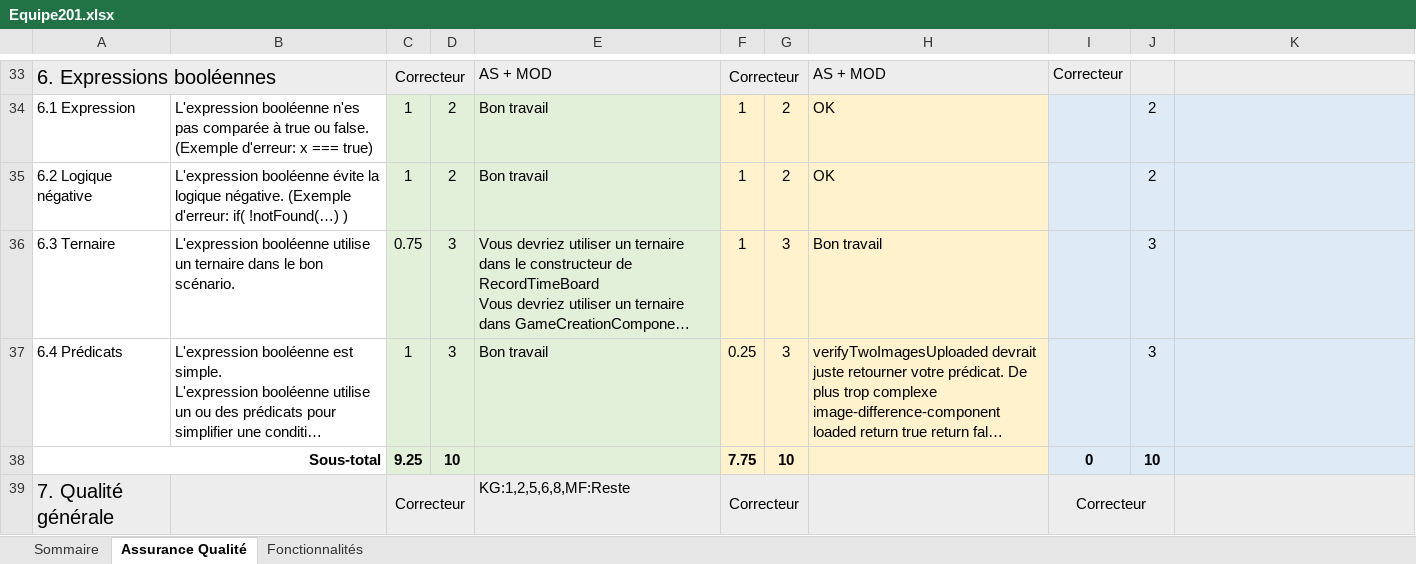
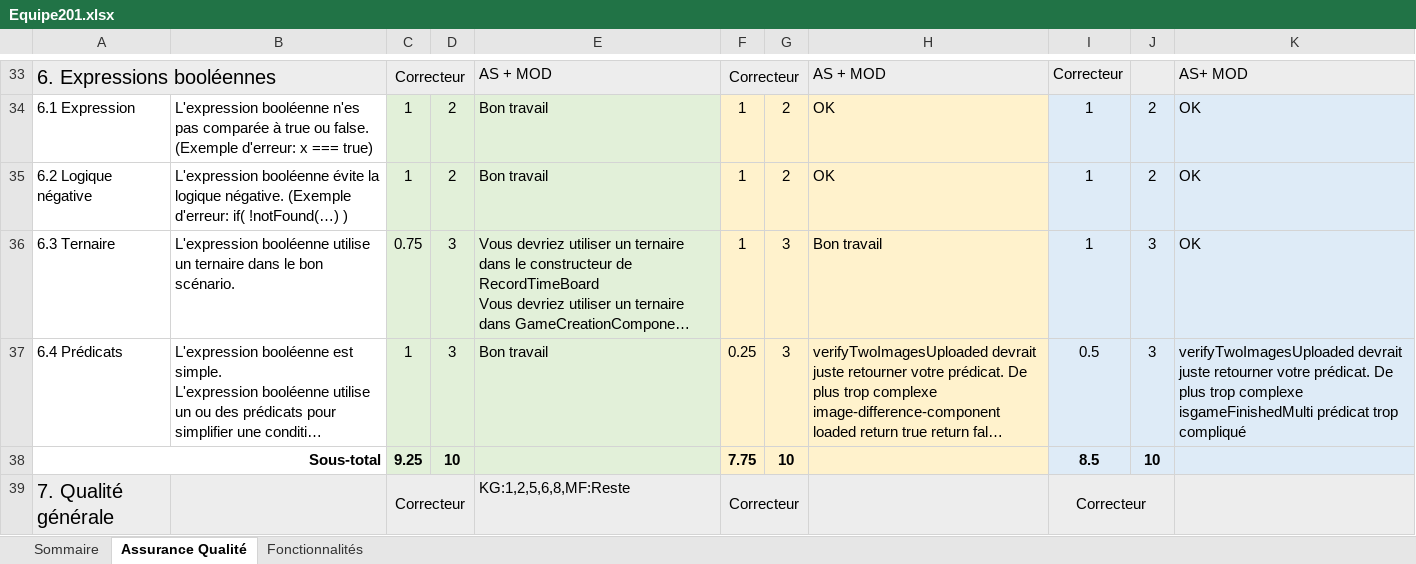
Before and after one commit to BFaras/Differentia, an Excel workbook: Equipe201.xlsx, sheet Assurance Qualité, drawn as a sheet; only a part is shown, gaps mark what is left out; long unchanged cells end in …; values as stored, in another font and other column widths than the file's, no borders; ↵ is a line break in a cell; the diff covers the shown part only; the diff names each change by its address in the sheet, - before the commit and + after, or states it on an @@ line.

```diff
--- a/Equipe201.xlsx (sheet Assurance Qualité)
+++ b/Equipe201.xlsx (sheet Assurance Qualité)
-K33: (empty)
+K33: AS+ MOD
-I34:I36: (empty)
+I34:I36: 1
-K34:K36: (empty)
+K34:K36: OK
-I37: (empty)
+I37: 0.5
-K37: (empty)
+K37: verifyTwoImagesUploaded devrait juste retourner votre prédicat. De plus trop complexe ↵ isgameFinishedMulti prédicat trop compliqué
-I38: 0
+I38: 8.5
```
Also changed, not shown: 64 edited cells elsewhere in this sheet, sheet Fonctionnalités, sheet Sommaire.
